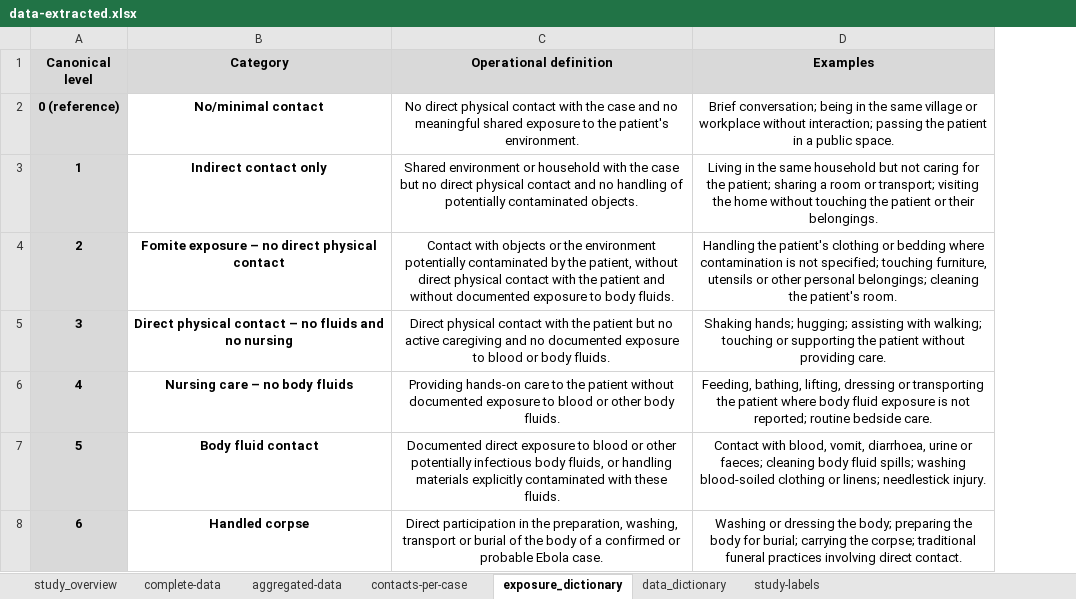
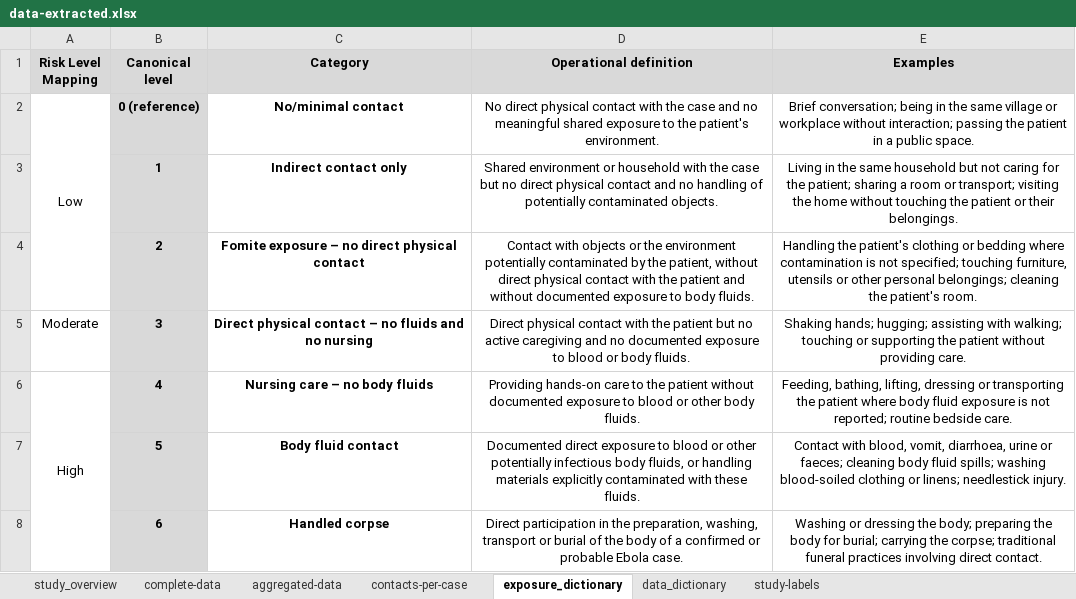
Before and after one commit to ginacuomo/bvd-contacts, an Excel workbook: data/data-raw/data-extracted.xlsx, sheet exposure_dictionary, drawn as a sheet; values as stored, in another font and other column widths than the file's, no borders; the diff names each change by its address in the sheet, - before the commit and + after, or states it on an @@ line.

```diff
--- a/data/data-raw/data-extracted.xlsx (sheet exposure_dictionary)
+++ b/data/data-raw/data-extracted.xlsx (sheet exposure_dictionary)
+column A (Risk Level Mapping), rows 2-6: Low |  |  | Moderate | High
```
Also changed, not shown: sheet aggregated-data, sheet study-labels, charts or pictures, 13 other files.
